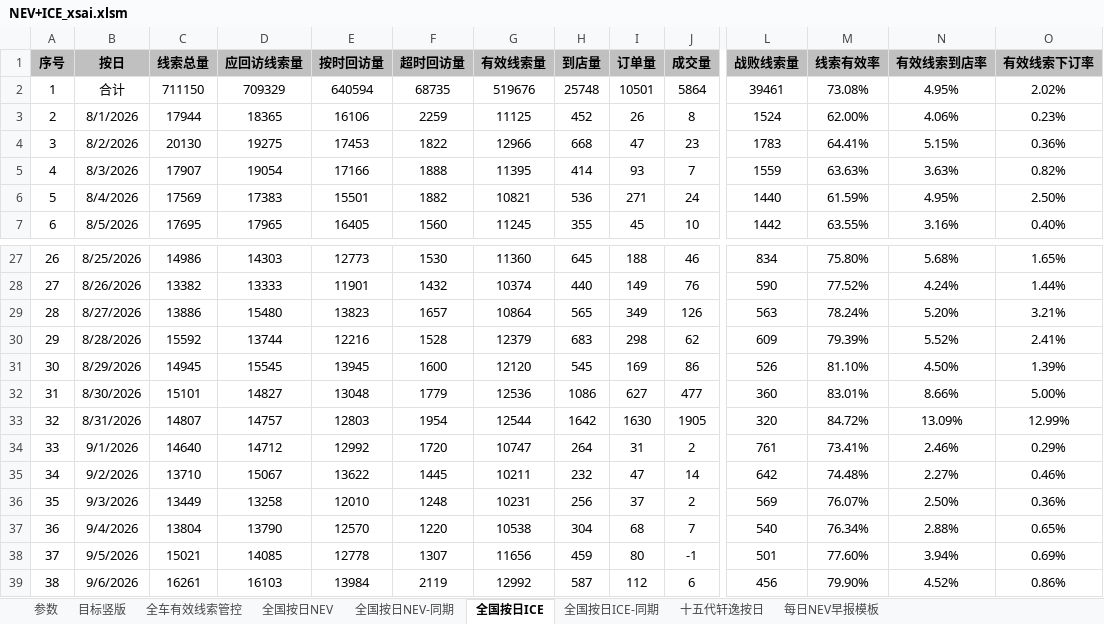
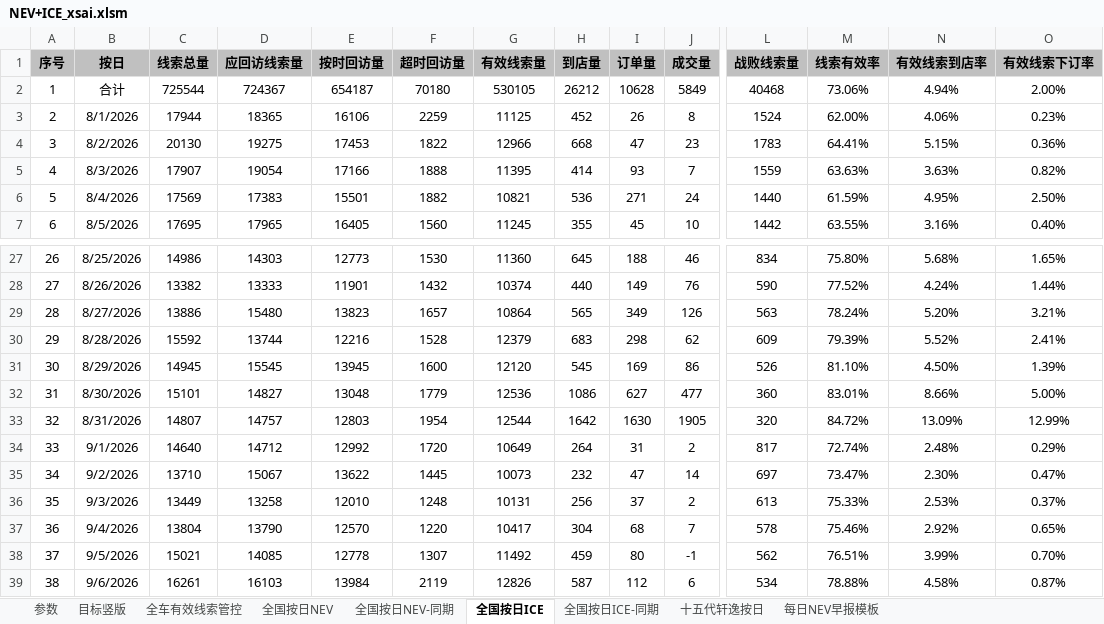
Before and after one commit to Django604/AI_Digest, an Excel workbook: data/source/NEV+ICE_xsai.xlsm, sheet 全国按日ICE, drawn as a sheet; only a part is shown, gaps mark what is left out; values as stored, in another font and other column widths than the file's, no borders; the diff covers the shown part only; the diff names each change by its address in the sheet, - before the commit and + after, or states it on an @@ line.

```diff
--- a/data/source/NEV+ICE_xsai.xlsm (sheet 全国按日ICE)
+++ b/data/source/NEV+ICE_xsai.xlsm (sheet 全国按日ICE)
-C2 (线索总量): 711150
+C2 (线索总量): 725544
-D2 (应回访线索量): 709329
+D2 (应回访线索量): 724367
-E2 (按时回访量): 640594
+E2 (按时回访量): 654187
-F2 (超时回访量): 68735
+F2 (超时回访量): 70180
-G2 (有效线索量): 519676
+G2 (有效线索量): 530105
-H2 (到店量): 25748
+H2 (到店量): 26212
-I2 (订单量): 10501
+I2 (订单量): 10628
-J2 (成交量): 5864
+J2 (成交量): 5849
-L2 (战败线索量): 39461
+L2 (战败线索量): 40468
-M2 (线索有效率): 73.08%
+M2 (线索有效率): 73.06%
-N2 (有效线索到店率): 4.95%
+N2 (有效线索到店率): 4.94%
-O2 (有效线索下订率): 2.02%
+O2 (有效线索下订率): 2.00%
-G34 (有效线索量): 10747
+G34 (有效线索量): 10649
-L34 (战败线索量): 761
+L34 (战败线索量): 817
-M34 (线索有效率): 73.41%
+M34 (线索有效率): 72.74%
-N34 (有效线索到店率): 2.46%
+N34 (有效线索到店率): 2.48%
-G35 (有效线索量): 10211
+G35 (有效线索量): 10073
-L35 (战败线索量): 642
+L35 (战败线索量): 697
-M35 (线索有效率): 74.48%
+M35 (线索有效率): 73.47%
-N35 (有效线索到店率): 2.27%
+N35 (有效线索到店率): 2.30%
-O35 (有效线索下订率): 0.46%
+O35 (有效线索下订率): 0.47%
-G36 (有效线索量): 10231
+G36 (有效线索量): 10131
-L36 (战败线索量): 569
+L36 (战败线索量): 613
-M36 (线索有效率): 76.07%
+M36 (线索有效率): 75.33%
-N36 (有效线索到店率): 2.50%
+N36 (有效线索到店率): 2.53%
-O36 (有效线索下订率): 0.36%
+O36 (有效线索下订率): 0.37%
-G37 (有效线索量): 10538
+G37 (有效线索量): 10417
-L37 (战败线索量): 540
+L37 (战败线索量): 578
-M37 (线索有效率): 76.34%
+M37 (线索有效率): 75.46%
-N37 (有效线索到店率): 2.88%
+N37 (有效线索到店率): 2.92%
-G38 (有效线索量): 11656
+G38 (有效线索量): 11492
-L38 (战败线索量): 501
+L38 (战败线索量): 562
-M38 (线索有效率): 77.60%
+M38 (线索有效率): 76.51%
-N38 (有效线索到店率): 3.94%
+N38 (有效线索到店率): 3.99%
-O38 (有效线索下订率): 0.69%
+O38 (有效线索下订率): 0.70%
-G39 (有效线索量): 12992
+G39 (有效线索量): 12826
-L39 (战败线索量): 456
+L39 (战败线索量): 534
-M39 (线索有效率): 79.90%
+M39 (线索有效率): 78.88%
-N39 (有效线索到店率): 4.52%
+N39 (有效线索到店率): 4.58%
-O39 (有效线索下订率): 0.86%
+O39 (有效线索下订率): 0.87%
```
Also changed, not shown: 1 added row and 73 edited cells elsewhere in this sheet, sheet 全国按日NEV, sheet 全国按日NEV-同期, data/source/NEV+ICE_ldai.xlsm, 5 other files.
